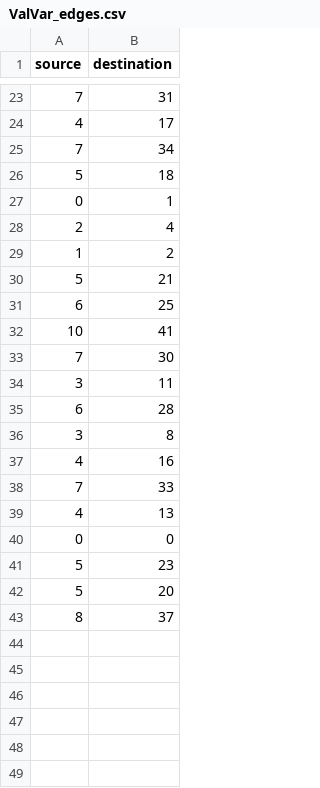
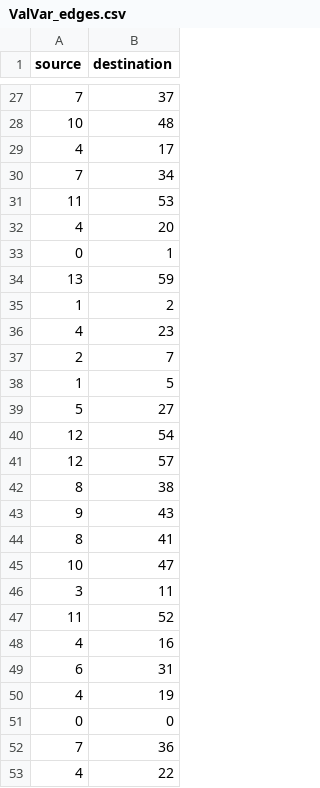
Before and after one commit to matgreco/scorpion_fs, a CSV file: workspace/ValVar_edges.csv, drawn as a sheet; only a part is shown, gaps mark what is left out; the diff covers the shown part only.

```diff
--- a/workspace/ValVar_edges.csv
+++ b/workspace/ValVar_edges.csv
@@ -23,21 +27,27 @@ source,destination
-7,31
+7,37
+10,48
 4,17
 7,34
-5,18
+11,53
+4,20
 0,1
-2,4
+13,59
 1,2
-5,21
-6,25
-10,41
-7,30
+4,23
+2,7
+1,5
+5,27
+12,54
+12,57
+8,38
+9,43
+8,41
+10,47
 3,11
-6,28
-3,8
+11,52
 4,16
-7,33
-4,13
+6,31
+4,19
 0,0
-5,23
-5,20
-8,37
+7,36
+4,22
```
Also changed, not shown: 26 added rows, 12 removed rows and 4 edited cells elsewhere in this file, workspace/OpVal_edges.csv, workspace/ValOp_edges.csv, 21 other files.
